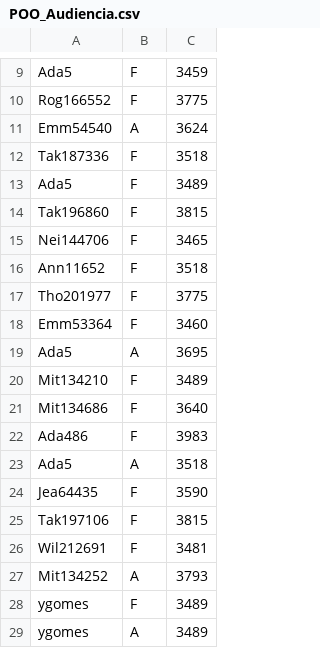
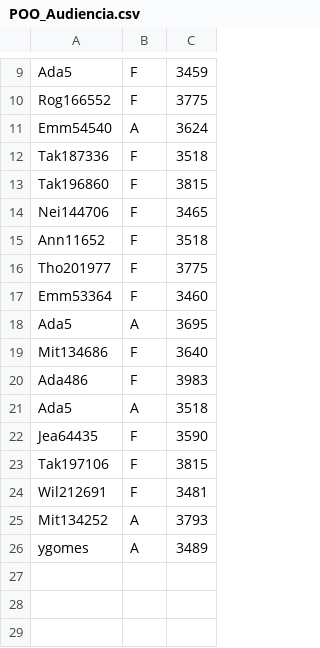
Before and after one commit to DisciplinasProgramacao/lpm_projetos_3_4_5-grupo4-g2, a CSV file: codigo/lpm_projetos_3_4_5/src/csv_files_test/POO_Audiencia.csv, drawn as a sheet; only a part is shown, gaps mark what is left out.

```diff
--- a/codigo/lpm_projetos_3_4_5/src/csv_files_test/POO_Audiencia.csv
+++ b/codigo/lpm_projetos_3_4_5/src/csv_files_test/POO_Audiencia.csv
@@ -12,3 +12,2 @@ Emm54540;A;3624
 Tak187336;F;3518
-Ada5;F;3489
 Tak196860;F;3815
@@ -19,3 +18,2 @@ Emm53364;F;3460
 Ada5;A;3695
-Mit134210;F;3489
 Mit134686;F;3640
@@ -27,3 +25,2 @@ Wil212691;F;3481
 Mit134252;A;3793
-ygomes;F;3489
 ygomes;A;3489
```
Also changed, not shown: codigo/lpm_projetos_3_4_5/bin/csv_files_test/POO_Audiencia.csv, 4 other files.
